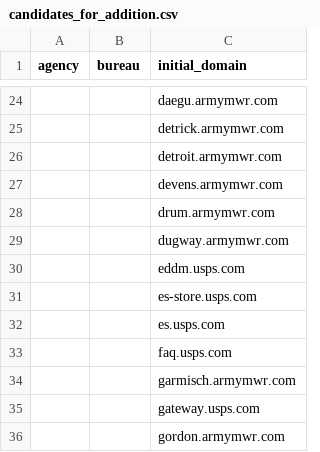
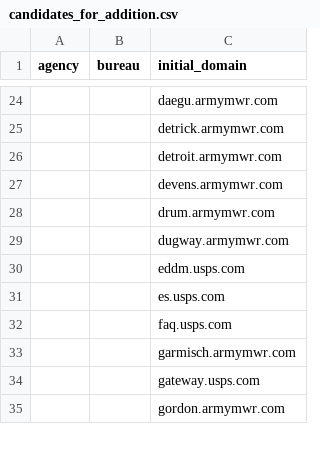
Before and after one commit to GSA/public-website-inventory, a CSV file: reports/candidates_for_addition.csv, drawn as a sheet; only a part is shown, gaps mark what is left out; removed rows and columns are numbered as before the commit, all else as after; the diff covers the shown part only; the diff names each change by its address in the sheet, - before the commit and + after, or states it on an @@ line.

```diff
--- a/reports/candidates_for_addition.csv
+++ b/reports/candidates_for_addition.csv
-row 31:  |  | es-store.usps.com
```
Also changed, not shown: 3 added rows and 2 removed rows elsewhere in this file, 2 other files.
